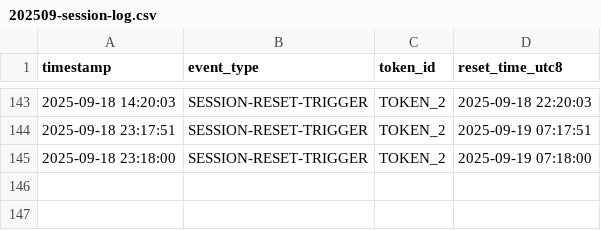
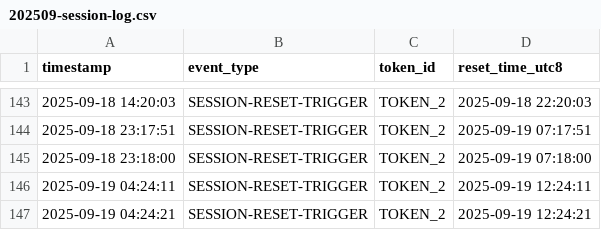
Before and after one commit to 1415723621/claude-daily-check-in, a CSV file: logs/202509-session-log.csv, drawn as a sheet; only a part is shown, gaps mark what is left out.

```diff
--- a/logs/202509-session-log.csv
+++ b/logs/202509-session-log.csv
@@ -145 +145,3 @@ timestamp,event_type,token_id,reset_time_utc8
 2025-09-18 23:18:00,SESSION-RESET-TRIGGER,TOKEN_2,2025-09-19 07:18:00
+2025-09-19 04:24:11,SESSION-RESET-TRIGGER,TOKEN_2,2025-09-19 12:24:11
+2025-09-19 04:24:21,SESSION-RESET-TRIGGER,TOKEN_2,2025-09-19 12:24:21
```
